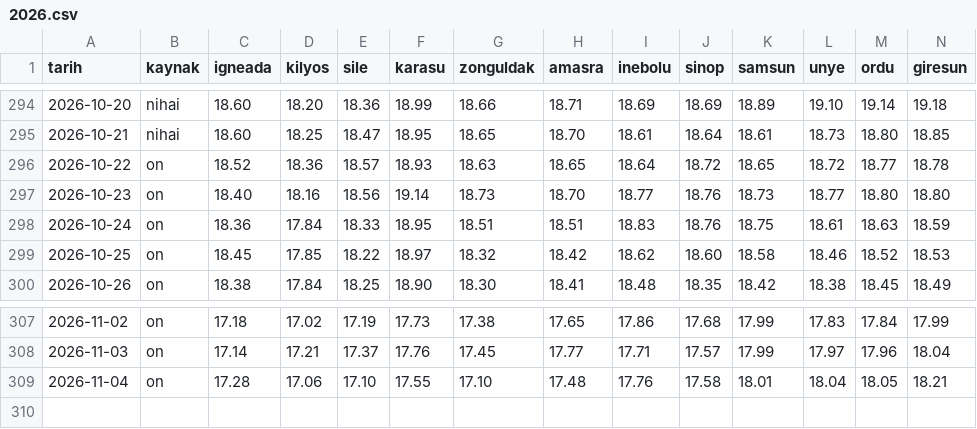
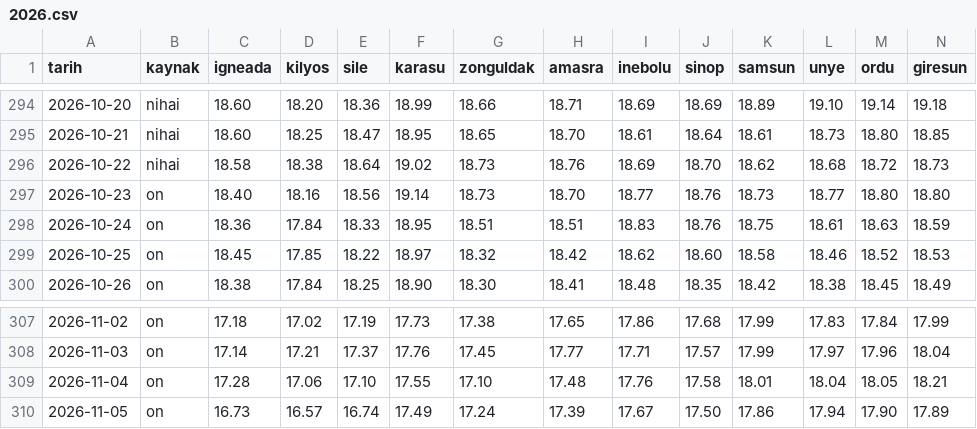
Before and after one commit to birtohum/denizler-isiniyor, a CSV file: veri/gunluk/2026.csv, drawn as a sheet; only a part is shown, gaps mark what is left out; rows hold the shown columns only; the diff covers the shown part only; the diff names each change by its address in the sheet, - before the commit and + after, or states it on an @@ line.

```diff
--- a/veri/gunluk/2026.csv
+++ b/veri/gunluk/2026.csv
-B296 (kaynak): on
+B296 (kaynak): nihai
-C296 (igneada): 18.52
+C296 (igneada): 18.58
-D296 (kilyos): 18.36
+D296 (kilyos): 18.38
-E296 (sile): 18.57
+E296 (sile): 18.64
-F296 (karasu): 18.93
+F296 (karasu): 19.02
-G296 (zonguldak): 18.63
+G296 (zonguldak): 18.73
-H296 (amasra): 18.65
+H296 (amasra): 18.76
-I296 (inebolu): 18.64
+I296 (inebolu): 18.69
-J296 (sinop): 18.72
+J296 (sinop): 18.70
-K296 (samsun): 18.65
+K296 (samsun): 18.62
-L296 (unye): 18.72
+L296 (unye): 18.68
-M296 (ordu): 18.77
+M296 (ordu): 18.72
-N296 (giresun): 18.78
+N296 (giresun): 18.73
+row 310: 2026-11-05 | on | 16.73 | 16.57 | 16.74 | 17.49 | 17.24 | 17.39 | 17.67 | 17.50 | 17.86 | 17.94 | 17.90 | 17.89
```
Also changed, not shown: 27 edited cells elsewhere in this file, 42 other files.
